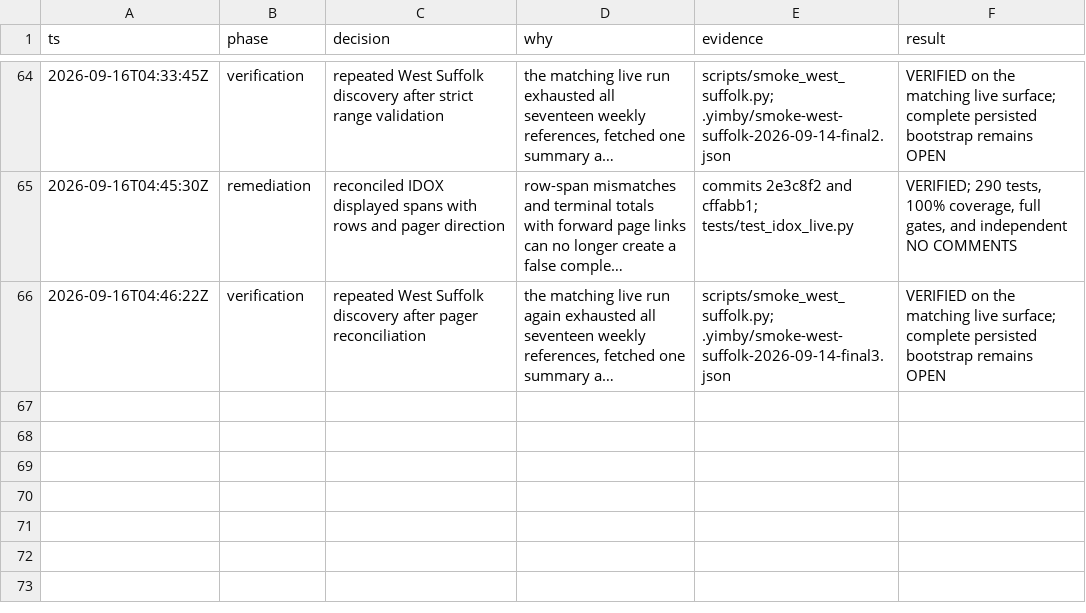
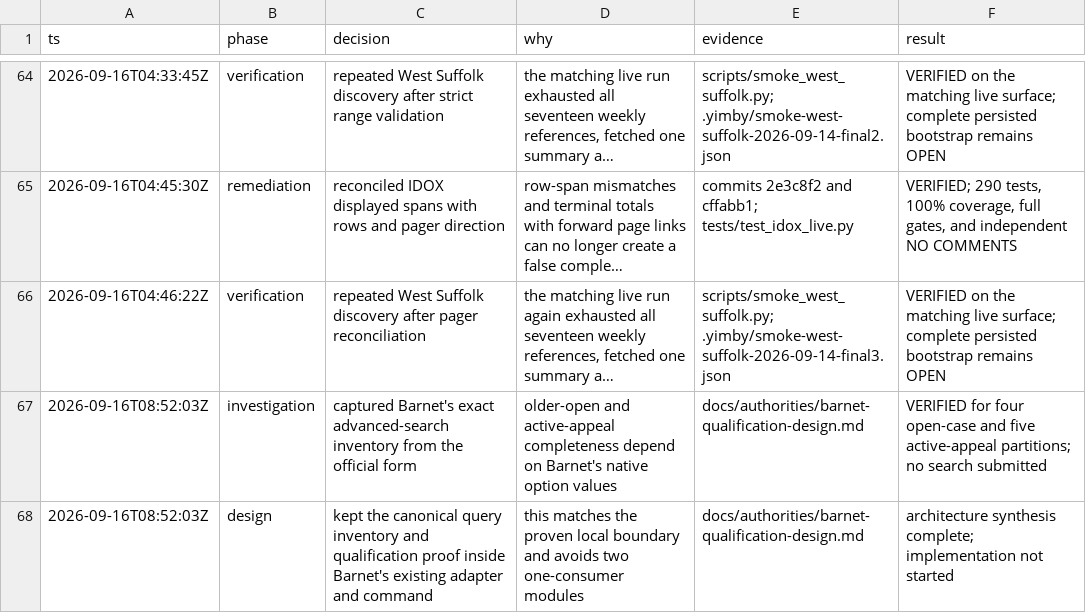
Before and after one commit to kstathou/uk-planning-applications, a TSV file: .audit/15-authority-implementation.tsv, drawn as a sheet; only a part is shown, gaps mark what is left out; long unchanged cells end in …; the diff names each change by its address in the sheet, - before the commit and + after, or states it on an @@ line.

Commit message:
docs: design Barnet live qualification

```diff
--- a/.audit/15-authority-implementation.tsv
+++ b/.audit/15-authority-implementation.tsv
+row 67: 2026-09-16T08:52:03Z | investigation | captured Barnet's exact advanced-search inventory from the official form | older-open and active-appeal completeness depend on Barnet's native option values | docs/authorities/barnet-qualification-design.md | VERIFIED for four open-case and five active-appeal partitions; no search submitted
+row 68: 2026-09-16T08:52:03Z | design | kept the canonical query inventory and qualification proof inside Barnet's existing adapter and command | this matches the proven local boundary and avoids two one-consumer modules | docs/authorities/barnet-qualification-design.md | architecture synthesis complete; implementation not started
```
Also changed, not shown: 1 other file.
